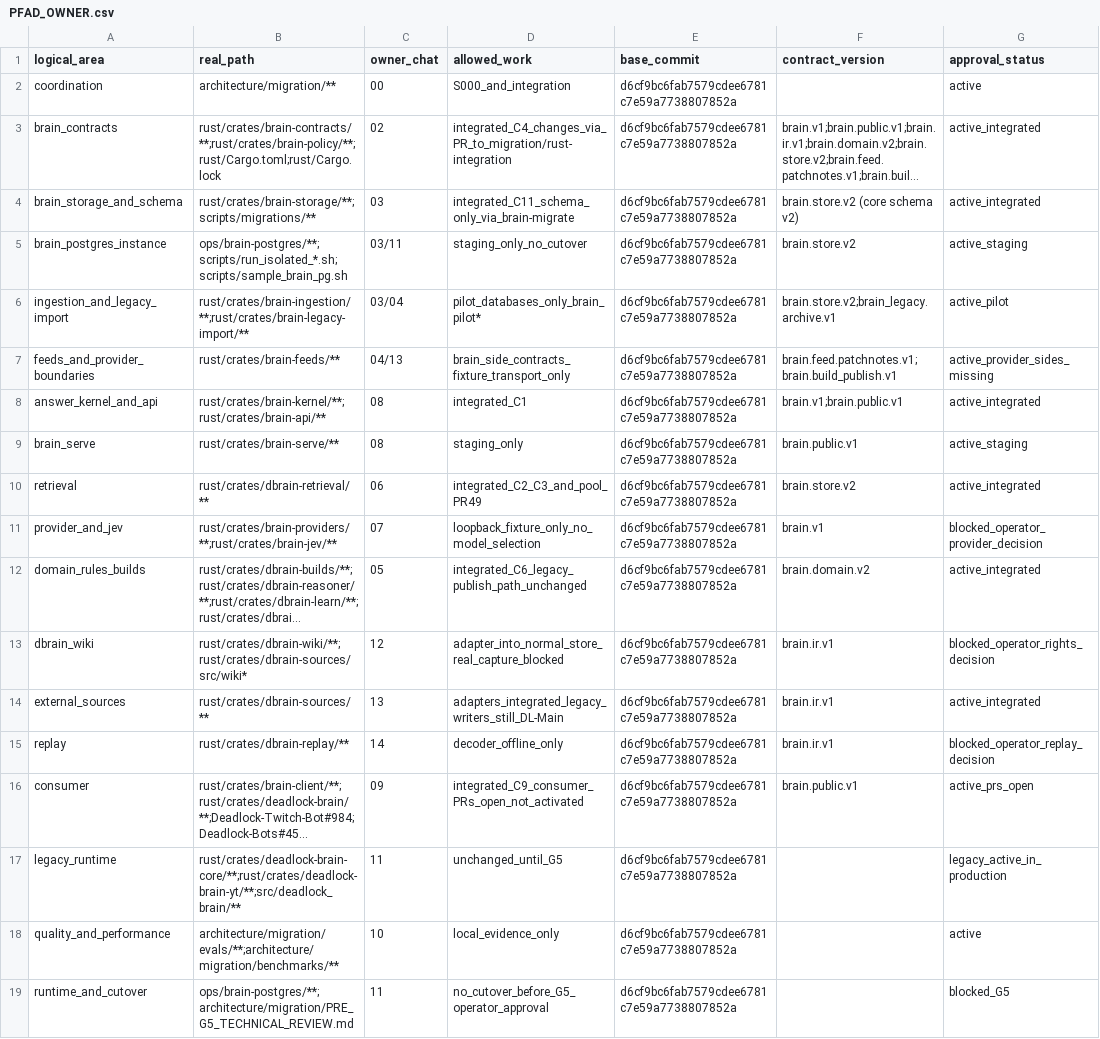
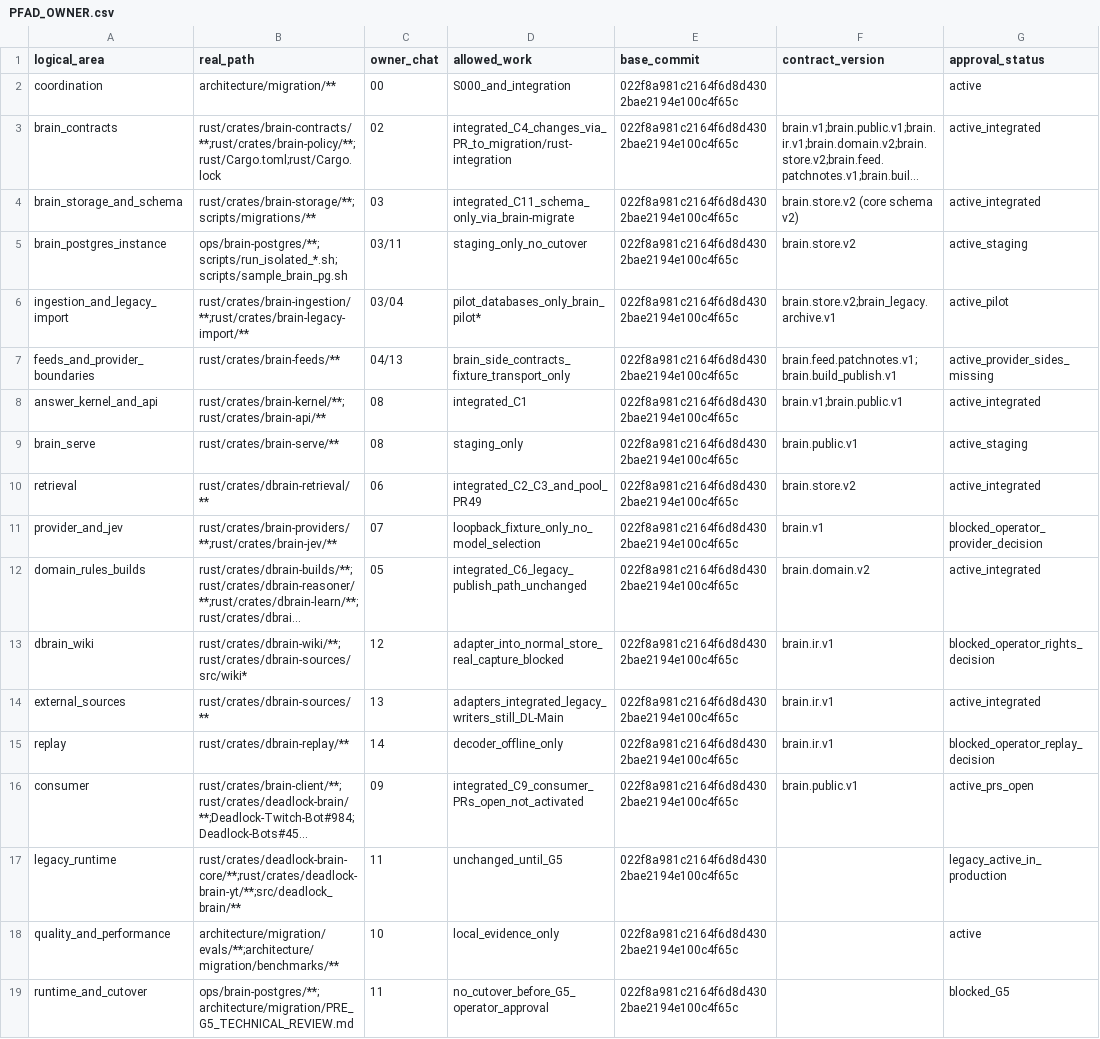
Before and after one commit to EarlySalty/Deadlock-Brain, a CSV file: architecture/migration/PFAD_OWNER.csv, drawn as a sheet; long unchanged cells end in …; the diff names each change by its address in the sheet, - before the commit and + after, or states it on an @@ line.

```diff
--- a/architecture/migration/PFAD_OWNER.csv
+++ b/architecture/migration/PFAD_OWNER.csv
-E2:E19 (base_commit): d6cf9bc6fab7579cdee6781c7e59a7738807852a
+E2:E19 (base_commit): 022f8a981c2164f6d8d4302bae2194e100c4f65c
```
Also changed, not shown: architecture/migration/GATES.csv, 6 other files.
